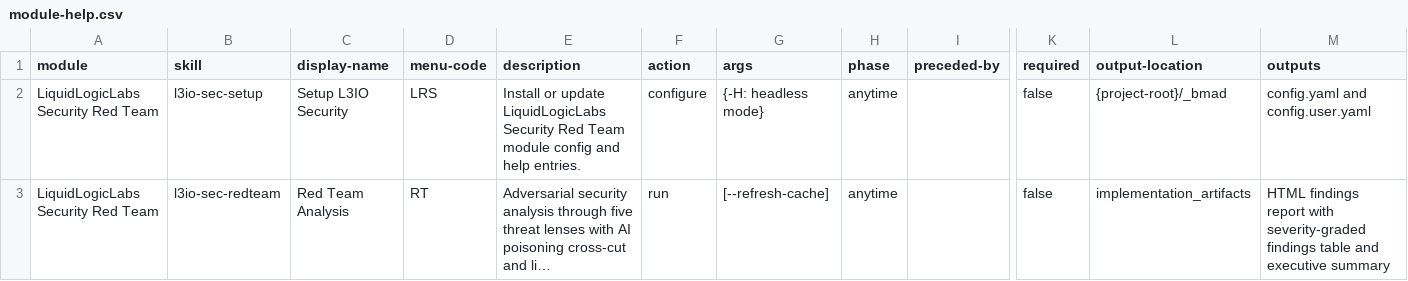
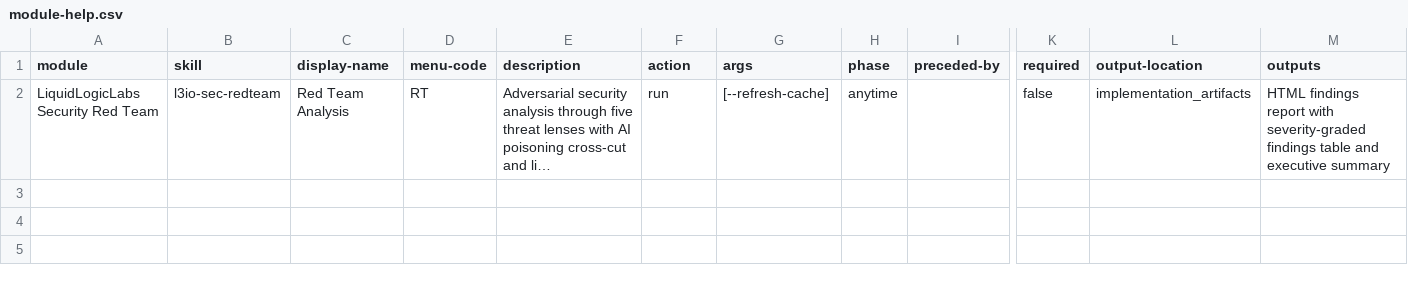
Before and after one commit to ravensorb/bmad-extensions, a CSV file: skills/l3io-sec-redteam/assets/module-help.csv, drawn as a sheet; only a part is shown, gaps mark what is left out; long unchanged cells end in …; rows hold the shown columns only; the diff names each change by its address in the sheet, - before the commit and + after, or states it on an @@ line.

```diff
--- a/skills/l3io-sec-redteam/assets/module-help.csv
+++ b/skills/l3io-sec-redteam/assets/module-help.csv
-row 2: LiquidLogicLabs Security Red Team | l3io-sec-setup | Setup L3IO Security | LRS | Install or update LiquidLogicLabs Security Red Team module config and help entries. | configure | {-H: headless mode} | anytime |  | false | {project-root}/_bmad | config.yaml and config.user.yaml
```
Also changed, not shown: skills/l3io-arch-review/assets/module-help.csv, skills/l3io-pm-setup/assets/module-help.csv, 3 other files.
